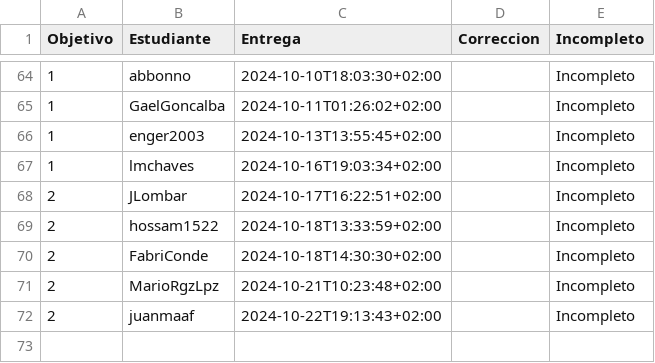
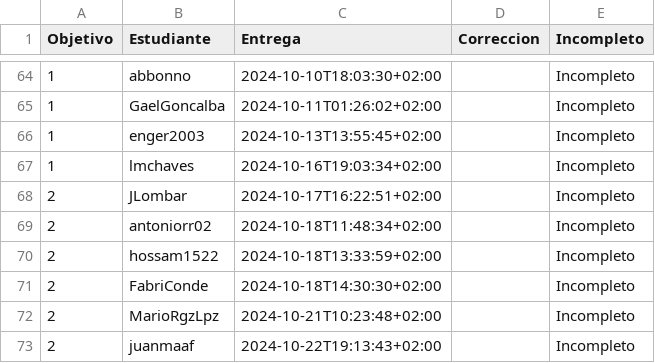
Before and after one commit to pablotl0/IV-, a CSV file: data/fechas-entrega.csv, drawn as a sheet; only a part is shown, gaps mark what is left out; the diff names each change by its address in the sheet, - before the commit and + after, or states it on an @@ line.

```diff
--- a/data/fechas-entrega.csv
+++ b/data/fechas-entrega.csv
+row 69: 2 | antoniorr02 | 2024-10-18T11:48:34+02:00 |  | Incompleto
```
Also changed, not shown: 1 other file.
